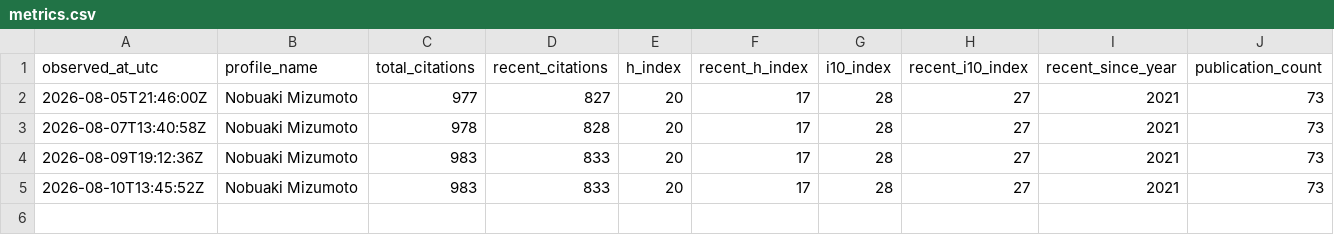
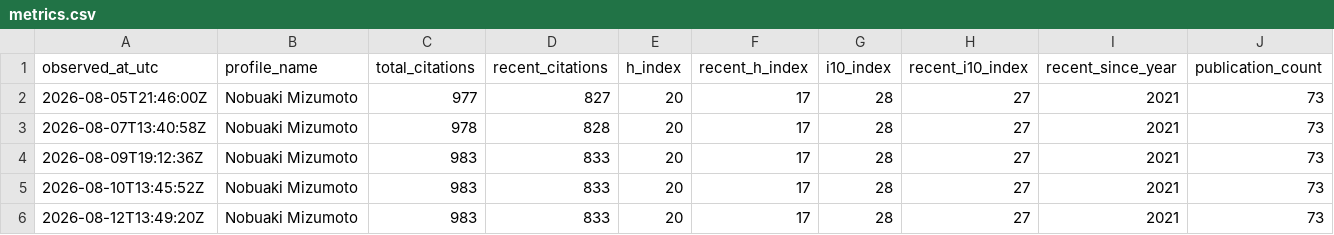
Before and after one commit to nobuaki-mzmt/scholar-history, a CSV file: data/metrics.csv, drawn as a sheet.

```diff
--- a/data/metrics.csv
+++ b/data/metrics.csv
@@ -5 +5,2 @@ observed_at_utc,profile_name,total_citations,recent_citations,h_index,recent_h_i
 2026-08-10T13:45:52Z,Nobuaki Mizumoto,983,833,20,17,28,27,2021,73
+2026-08-12T13:49:20Z,Nobuaki Mizumoto,983,833,20,17,28,27,2021,73
```
Also changed, not shown: 4 other files.
